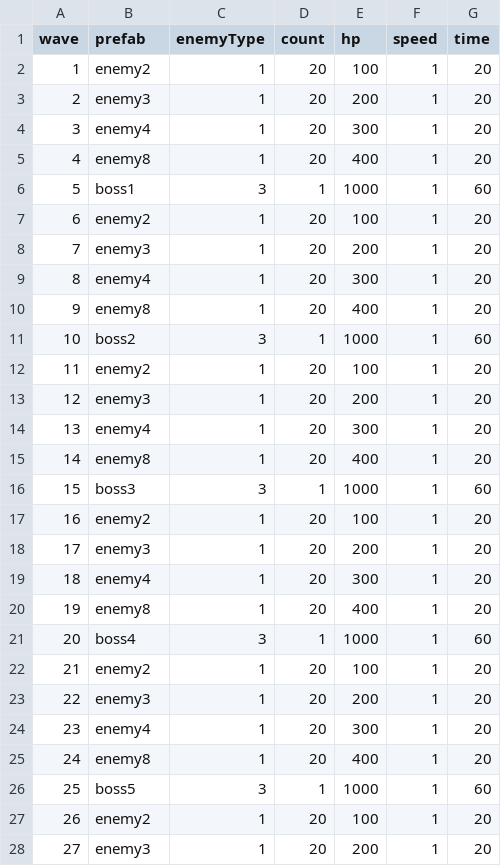
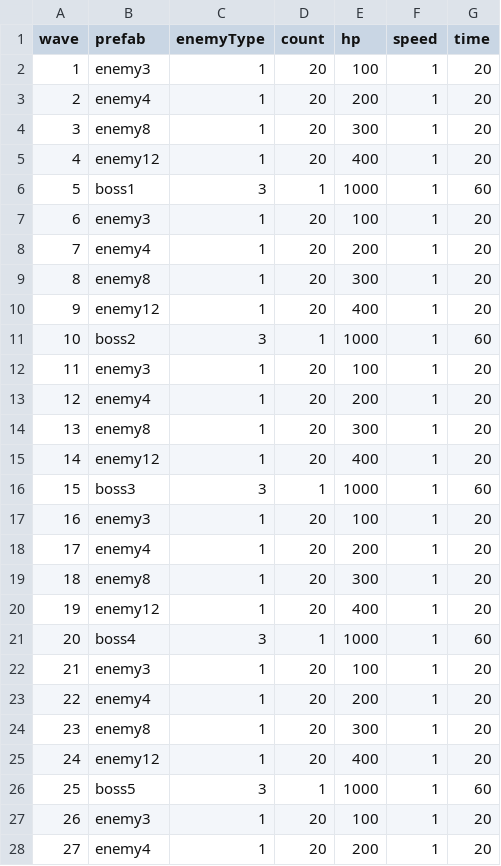
Before and after one commit to coder-hp/MergeDefense, a CSV file: MergeDefense/Assets/Excel/enemyWave.csv, drawn as a sheet; only a part is shown; the diff covers the shown part only.

```diff
--- a/MergeDefense/Assets/Excel/enemyWave.csv
+++ b/MergeDefense/Assets/Excel/enemyWave.csv
@@ -1,28 +1,28 @@
 wave,prefab,enemyType,count,hp,speed,time
-1,enemy2,1,20,100,1,20
-2,enemy3,1,20,200,1,20
-3,enemy4,1,20,300,1,20
-4,enemy8,1,20,400,1,20
+1,enemy3,1,20,100,1,20
+2,enemy4,1,20,200,1,20
+3,enemy8,1,20,300,1,20
+4,enemy12,1,20,400,1,20
 5,boss1,3,1,1000,1,60
-6,enemy2,1,20,100,1,20
-7,enemy3,1,20,200,1,20
-8,enemy4,1,20,300,1,20
-9,enemy8,1,20,400,1,20
+6,enemy3,1,20,100,1,20
+7,enemy4,1,20,200,1,20
+8,enemy8,1,20,300,1,20
+9,enemy12,1,20,400,1,20
 10,boss2,3,1,1000,1,60
-11,enemy2,1,20,100,1,20
-12,enemy3,1,20,200,1,20
-13,enemy4,1,20,300,1,20
-14,enemy8,1,20,400,1,20
+11,enemy3,1,20,100,1,20
+12,enemy4,1,20,200,1,20
+13,enemy8,1,20,300,1,20
+14,enemy12,1,20,400,1,20
 15,boss3,3,1,1000,1,60
-16,enemy2,1,20,100,1,20
-17,enemy3,1,20,200,1,20
-18,enemy4,1,20,300,1,20
-19,enemy8,1,20,400,1,20
+16,enemy3,1,20,100,1,20
+17,enemy4,1,20,200,1,20
+18,enemy8,1,20,300,1,20
+19,enemy12,1,20,400,1,20
 20,boss4,3,1,1000,1,60
-21,enemy2,1,20,100,1,20
-22,enemy3,1,20,200,1,20
-23,enemy4,1,20,300,1,20
-24,enemy8,1,20,400,1,20
+21,enemy3,1,20,100,1,20
+22,enemy4,1,20,200,1,20
+23,enemy8,1,20,300,1,20
+24,enemy12,1,20,400,1,20
 25,boss5,3,1,1000,1,60
-26,enemy2,1,20,100,1,20
-27,enemy3,1,20,200,1,20
+26,enemy3,1,20,100,1,20
+27,enemy4,1,20,200,1,20
```
Also changed, not shown: 42 edited cells elsewhere in this file, 1 other file.
